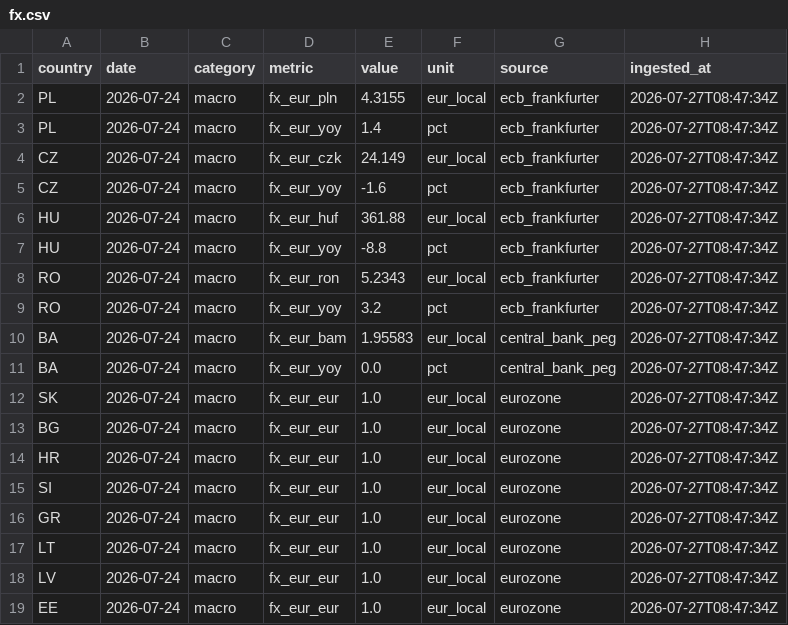
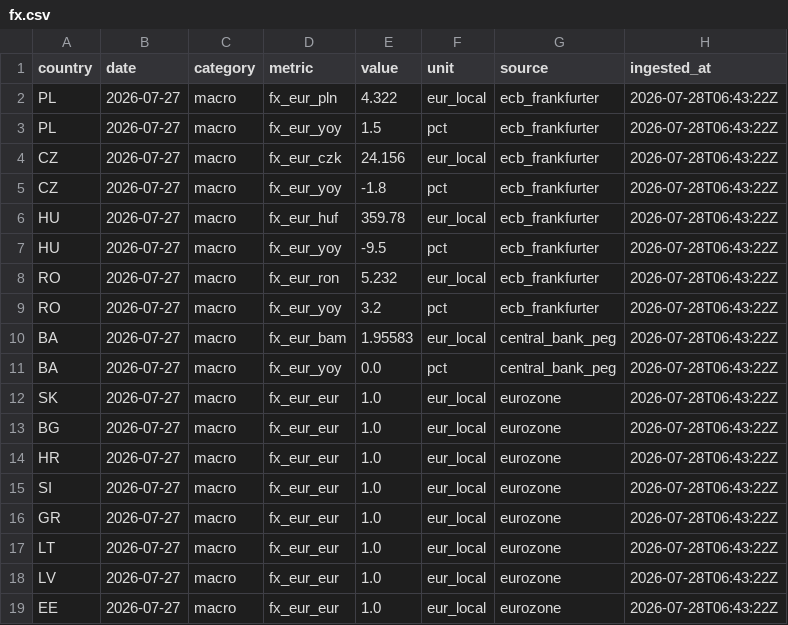
Before and after one commit to Losmaniac/HUB, a CSV file: market-intel/data/out/fx.csv, drawn as a sheet.

```diff
--- a/market-intel/data/out/fx.csv
+++ b/market-intel/data/out/fx.csv
@@ -1,19 +1,19 @@
 country,date,category,metric,value,unit,source,ingested_at
-PL,2026-07-24,macro,fx_eur_pln,4.3155,eur_local,ecb_frankfurter,2026-07-27T08:47:34Z
-PL,2026-07-24,macro,fx_eur_yoy,1.4,pct,ecb_frankfurter,2026-07-27T08:47:34Z
-CZ,2026-07-24,macro,fx_eur_czk,24.149,eur_local,ecb_frankfurter,2026-07-27T08:47:34Z
-CZ,2026-07-24,macro,fx_eur_yoy,-1.6,pct,ecb_frankfurter,2026-07-27T08:47:34Z
-HU,2026-07-24,macro,fx_eur_huf,361.88,eur_local,ecb_frankfurter,2026-07-27T08:47:34Z
-HU,2026-07-24,macro,fx_eur_yoy,-8.8,pct,ecb_frankfurter,2026-07-27T08:47:34Z
-RO,2026-07-24,macro,fx_eur_ron,5.2343,eur_local,ecb_frankfurter,2026-07-27T08:47:34Z
-RO,2026-07-24,macro,fx_eur_yoy,3.2,pct,ecb_frankfurter,2026-07-27T08:47:34Z
-BA,2026-07-24,macro,fx_eur_bam,1.95583,eur_local,central_bank_peg,2026-07-27T08:47:34Z
-BA,2026-07-24,macro,fx_eur_yoy,0.0,pct,central_bank_peg,2026-07-27T08:47:34Z
-SK,2026-07-24,macro,fx_eur_eur,1.0,eur_local,eurozone,2026-07-27T08:47:34Z
-BG,2026-07-24,macro,fx_eur_eur,1.0,eur_local,eurozone,2026-07-27T08:47:34Z
-HR,2026-07-24,macro,fx_eur_eur,1.0,eur_local,eurozone,2026-07-27T08:47:34Z
-SI,2026-07-24,macro,fx_eur_eur,1.0,eur_local,eurozone,2026-07-27T08:47:34Z
-GR,2026-07-24,macro,fx_eur_eur,1.0,eur_local,eurozone,2026-07-27T08:47:34Z
-LT,2026-07-24,macro,fx_eur_eur,1.0,eur_local,eurozone,2026-07-27T08:47:34Z
-LV,2026-07-24,macro,fx_eur_eur,1.0,eur_local,eurozone,2026-07-27T08:47:34Z
-EE,2026-07-24,macro,fx_eur_eur,1.0,eur_local,eurozone,2026-07-27T08:47:34Z
+PL,2026-07-27,macro,fx_eur_pln,4.322,eur_local,ecb_frankfurter,2026-07-28T06:43:22Z
+PL,2026-07-27,macro,fx_eur_yoy,1.5,pct,ecb_frankfurter,2026-07-28T06:43:22Z
+CZ,2026-07-27,macro,fx_eur_czk,24.156,eur_local,ecb_frankfurter,2026-07-28T06:43:22Z
+CZ,2026-07-27,macro,fx_eur_yoy,-1.8,pct,ecb_frankfurter,2026-07-28T06:43:22Z
+HU,2026-07-27,macro,fx_eur_huf,359.78,eur_local,ecb_frankfurter,2026-07-28T06:43:22Z
+HU,2026-07-27,macro,fx_eur_yoy,-9.5,pct,ecb_frankfurter,2026-07-28T06:43:22Z
+RO,2026-07-27,macro,fx_eur_ron,5.232,eur_local,ecb_frankfurter,2026-07-28T06:43:22Z
+RO,2026-07-27,macro,fx_eur_yoy,3.2,pct,ecb_frankfurter,2026-07-28T06:43:22Z
+BA,2026-07-27,macro,fx_eur_bam,1.95583,eur_local,central_bank_peg,2026-07-28T06:43:22Z
+BA,2026-07-27,macro,fx_eur_yoy,0.0,pct,central_bank_peg,2026-07-28T06:43:22Z
+SK,2026-07-27,macro,fx_eur_eur,1.0,eur_local,eurozone,2026-07-28T06:43:22Z
+BG,2026-07-27,macro,fx_eur_eur,1.0,eur_local,eurozone,2026-07-28T06:43:22Z
+HR,2026-07-27,macro,fx_eur_eur,1.0,eur_local,eurozone,2026-07-28T06:43:22Z
+SI,2026-07-27,macro,fx_eur_eur,1.0,eur_local,eurozone,2026-07-28T06:43:22Z
+GR,2026-07-27,macro,fx_eur_eur,1.0,eur_local,eurozone,2026-07-28T06:43:22Z
+LT,2026-07-27,macro,fx_eur_eur,1.0,eur_local,eurozone,2026-07-28T06:43:22Z
+LV,2026-07-27,macro,fx_eur_eur,1.0,eur_local,eurozone,2026-07-28T06:43:22Z
+EE,2026-07-27,macro,fx_eur_eur,1.0,eur_local,eurozone,2026-07-28T06:43:22Z
```
Also changed, not shown: market-intel/data/out/eurostat.csv, market-intel/data/out/fuel.csv, 4 other files.
